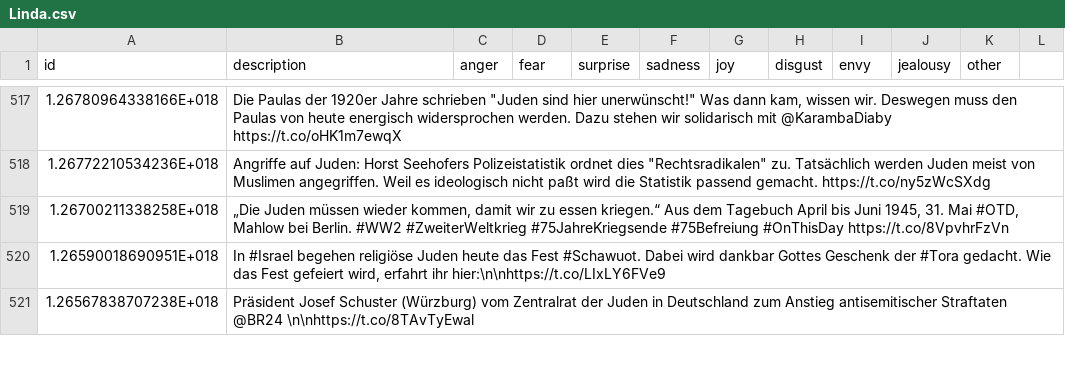
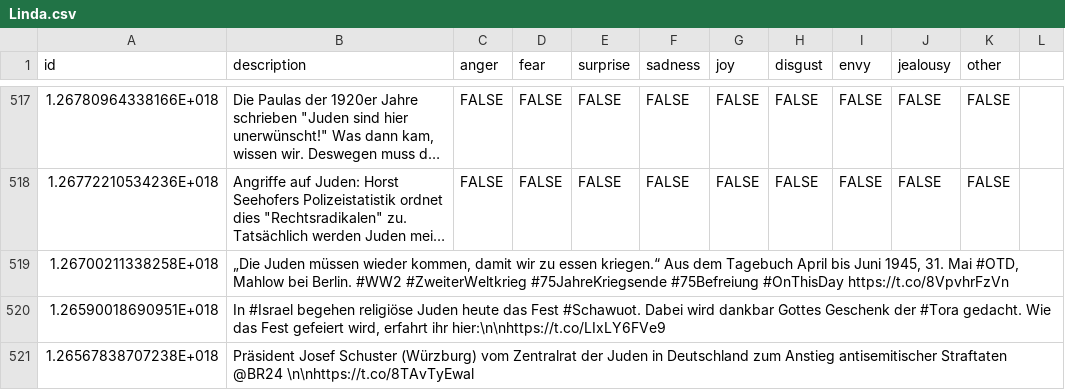
Before and after one commit to SudoNico/Emotion-Detection, a CSV file: Zusatzdaten/Linda.csv, drawn as a sheet; only a part is shown, gaps mark what is left out; long unchanged cells end in …; the diff covers the shown part only; the diff names each change by its address in the sheet, - before the commit and + after, or states it on an @@ line.

```diff
--- a/Zusatzdaten/Linda.csv
+++ b/Zusatzdaten/Linda.csv
-C517:C518 (anger): (empty)
+C517:C518 (anger): FALSE
-D517:D518 (fear): (empty)
+D517:D518 (fear): FALSE
-E517:E518 (surprise): (empty)
+E517:E518 (surprise): FALSE
-F517:F518 (sadness): (empty)
+F517:F518 (sadness): FALSE
-G517:G518 (joy): (empty)
+G517:G518 (joy): FALSE
-H517:H518 (disgust): (empty)
+H517:H518 (disgust): FALSE
-I517:I518 (envy): (empty)
+I517:I518 (envy): FALSE
-J517:J518 (jealousy): (empty)
+J517:J518 (jealousy): FALSE
-K517:K518 (other): (empty)
+K517:K518 (other): FALSE
```
Also changed, not shown: 144 edited cells elsewhere in this file.
